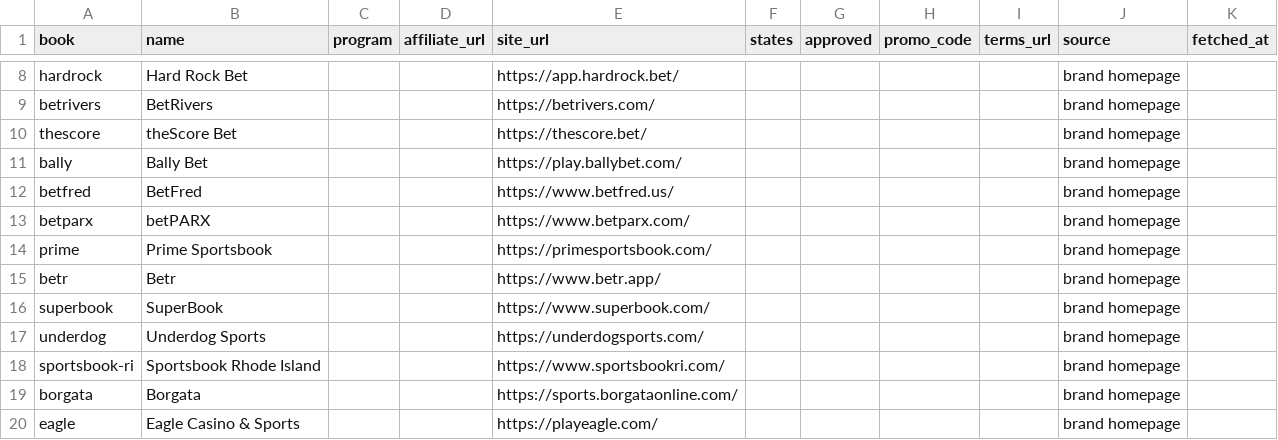
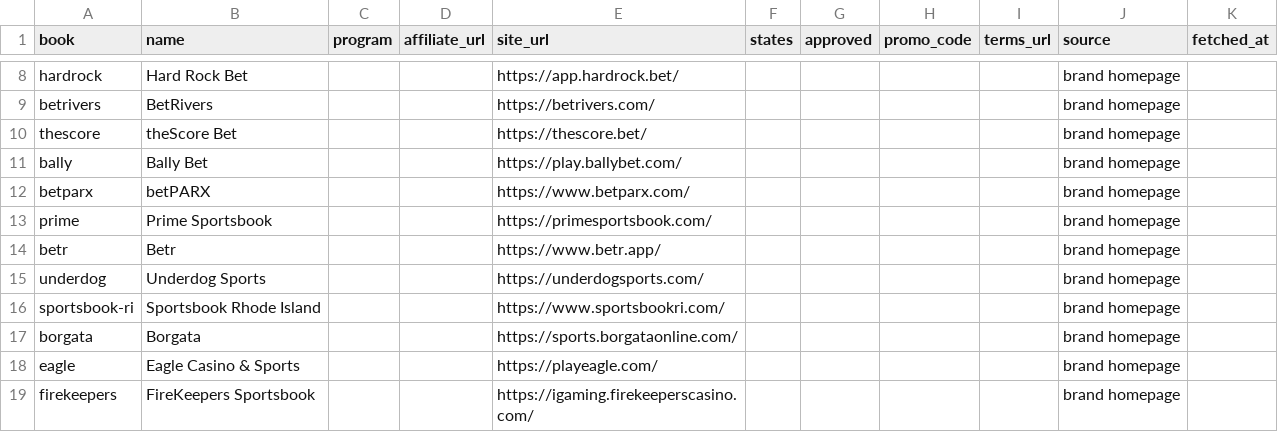
Before and after one commit to mattkerr09/bookbreaker-site, a CSV file: _data/partners.csv, drawn as a sheet; only a part is shown, gaps mark what is left out; the shorter side is filled out with more unchanged rows; the diff names each change by its address in the sheet, - before the commit and + after, or states it on an @@ line.

Commit message:
Router: drop /go/betfred/ and /go/superbook/; both left the US (BetFred 2025-07-31, SuperBook into Caesars 2026-07-28) and no page linked them

```diff
--- a/_data/partners.csv
+++ b/_data/partners.csv
-row 12: betfred | BetFred |  |  | https://www.betfred.us/ |  |  |  |  | brand homepage
-row 16: superbook | SuperBook |  |  | https://www.superbook.com/ |  |  |  |  | brand homepage
```
Also changed, not shown: 2 other files.
